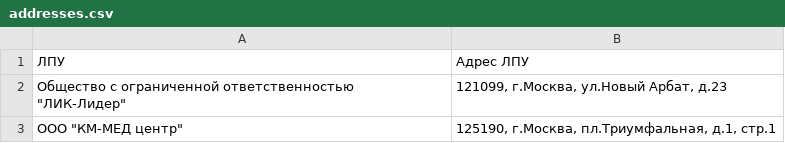
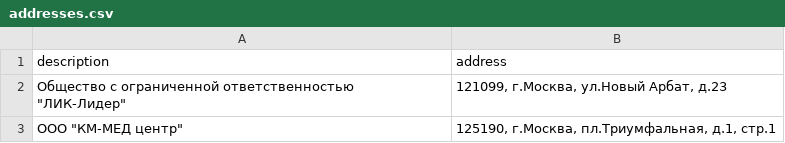
Before and after one commit to GarryIV/addresses-to-map, a CSV file: addresses.csv, drawn as a sheet; only a part is shown; removed rows and columns are numbered as before the commit, all else as after; the diff names each change by its address in the sheet, - before the commit and + after, or states it on an @@ line.

```diff
--- a/addresses.csv
+++ b/addresses.csv
-row 1: ЛПУ | Адрес ЛПУ
+row 1: description | address
```
Also changed, not shown: 3 other files.
